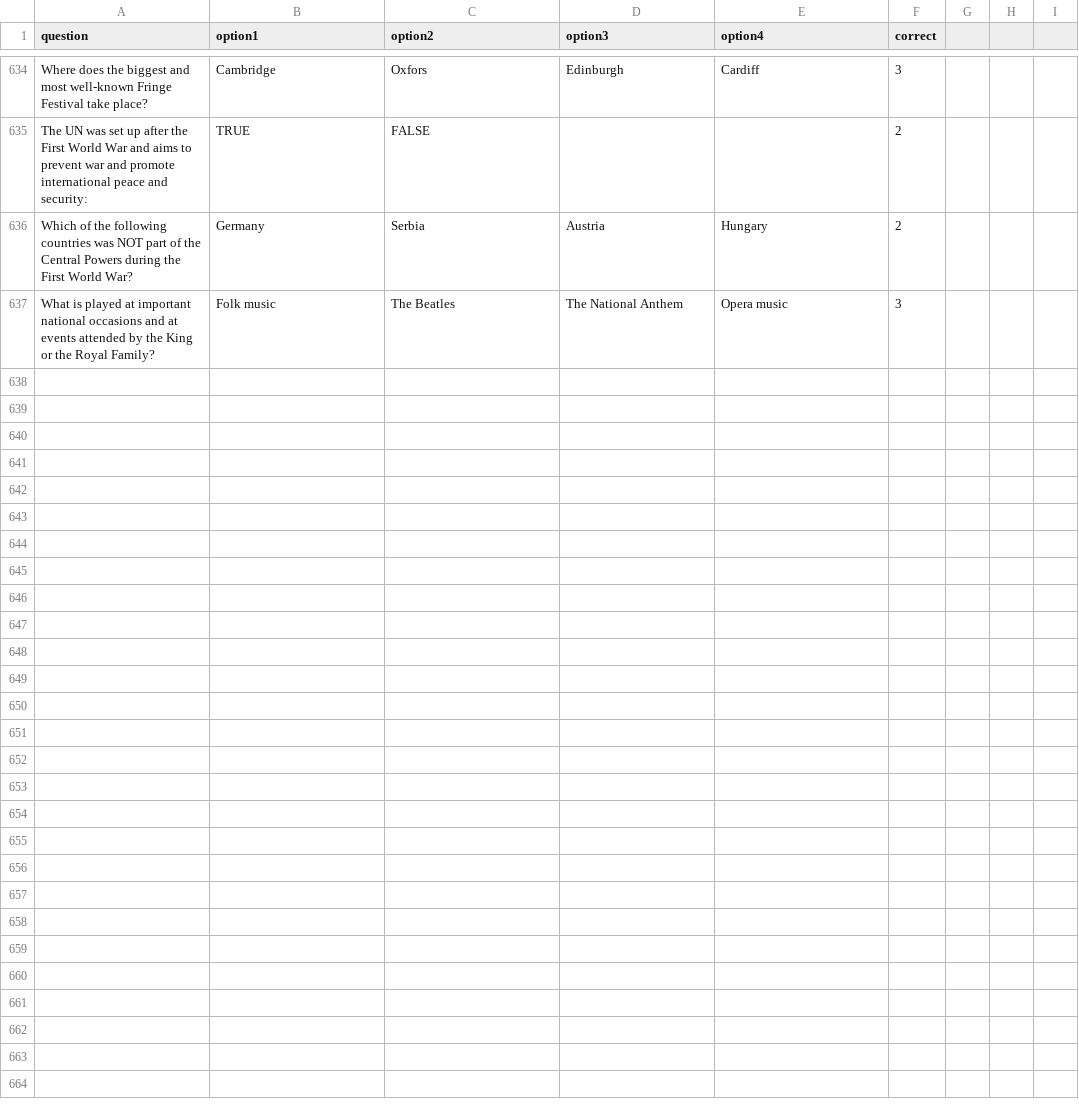
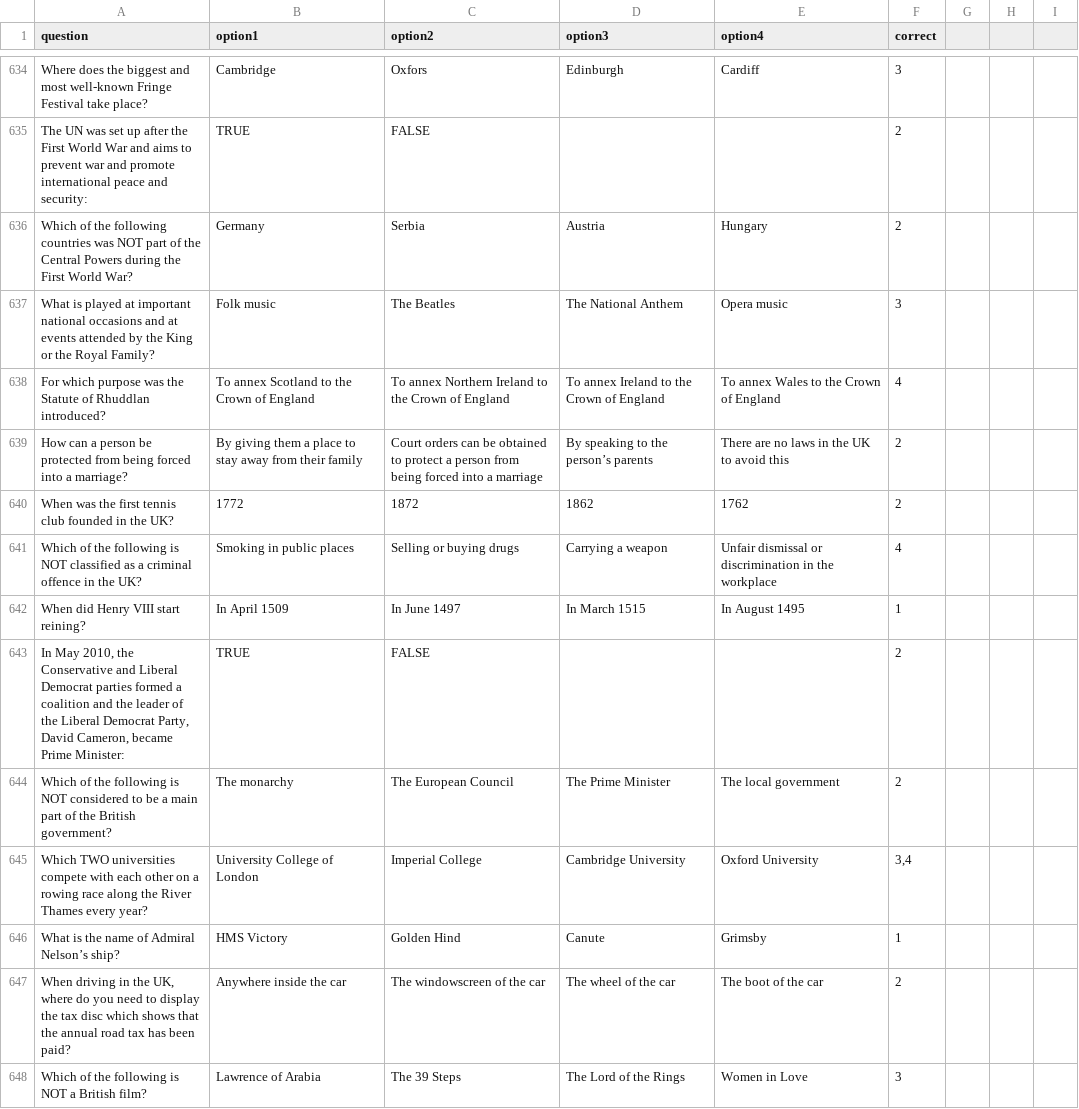
Before and after one commit to kmu2000/Life-in-the-UK-quiz, a CSV file: questions.csv, drawn as a sheet; only a part is shown, gaps mark what is left out; the diff covers the shown part only.

Commit message:
Add files via upload

```diff
--- a/questions.csv
+++ b/questions.csv
@@ -637 +637,12 @@ Which of the following countries was NOT part of the Central Powers during the F
 What is played at important national occasions and at events attended by the King or the Royal Family?,Folk music,The Beatles,The National Anthem,Opera music,3,,,
+For which purpose was the Statute of Rhuddlan introduced?,To annex Scotland to the Crown of England,To annex Northern Ireland to the Crown of England,To annex Ireland to the Crown of England,To annex Wales to the Crown of England,4,,,
+How can a person be protected from being forced into a marriage?,By giving them a place to stay away from their family,Court orders can be obtained to protect a person from being forced into a marriage,By speaking to the person’s parents,There are no laws in the UK to avoid this,2,,,
+When was the first tennis club founded in the UK?,1772,1872,1862,1762,2,,,
+Which of the following is NOT classified as a criminal offence in the UK?,Smoking in public places,Selling or buying drugs,Carrying a weapon,Unfair dismissal or discrimination in the workplace,4,,,
+When did Henry VIII start reining?,In April 1509,In June 1497,In March 1515,In August 1495,1,,,
+"In May 2010, the Conservative and Liberal Democrat parties formed a coalition and the leader of the Liberal Democrat Party, David Cameron, became Prime Minister:",TRUE,FALSE,,,2,,,
+Which of the following is NOT considered to be a main part of the British government?,The monarchy,The European Council,The Prime Minister,The local government,2,,,
+Which TWO universities compete with each other on a rowing race along the River Thames every year?,University College of London,Imperial College,Cambridge University,Oxford University,"3,4",,,
+What is the name of Admiral Nelson’s ship?,HMS Victory,Golden Hind,Canute,Grimsby,1,,,
+"When driving in the UK, where do you need to display the tax disc which shows that the annual road tax has been paid?",Anywhere inside the car,The windowscreen of the car,The wheel of the car,The boot of the car,2,,,
+Which of the following is NOT a British film?,Lawrence of Arabia,The 39 Steps,The Lord of the Rings,Women in Love,3,,,
```
Also changed, not shown: 10 added rows elsewhere in this file.
